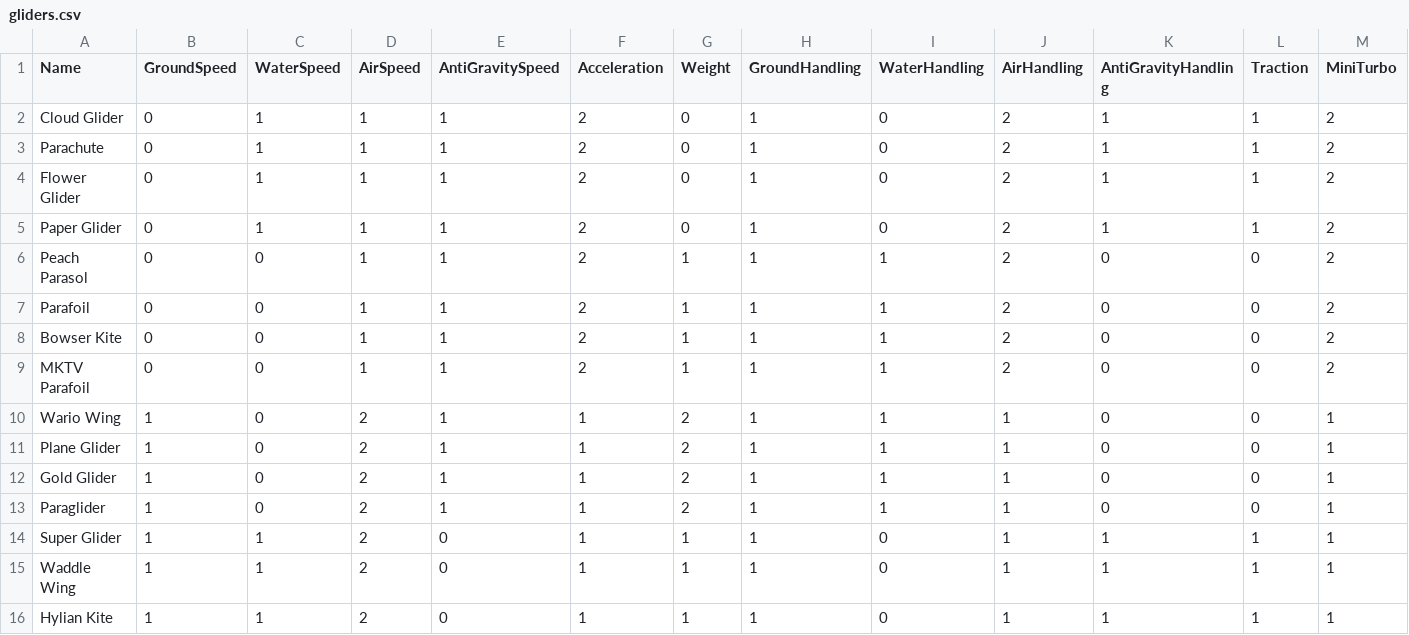
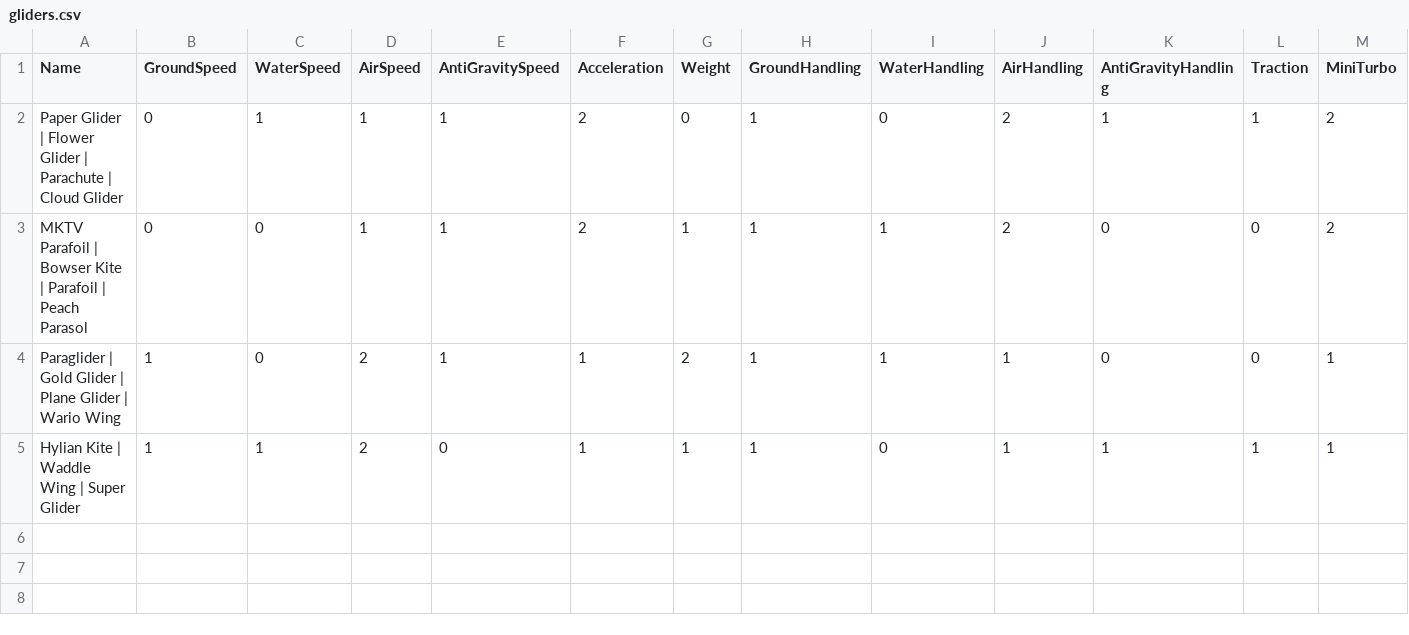
Before and after one commit to MoeDevelops/mk8dx-combo-generator, a CSV file: data/gliders.csv, drawn as a sheet; only a part is shown; removed rows and columns are numbered as before the commit, all else as after; rows hold the shown columns only; the diff names each change by its address in the sheet, - before the commit and + after, or states it on an @@ line.

```diff
--- a/data/gliders.csv
+++ b/data/gliders.csv
-row 2: Cloud Glider | 0 | 1 | 1 | 1 | 2 | 0 | 1 | 0 | 2 | 1 | 1 | 2
-row 3: Parachute | 0 | 1 | 1 | 1 | 2 | 0 | 1 | 0 | 2 | 1 | 1 | 2
-A2 (Name): Flower Glider
+A2 (Name): Paper Glider | Flower Glider | Parachute | Cloud Glider
-row 5: Paper Glider | 0 | 1 | 1 | 1 | 2 | 0 | 1 | 0 | 2 | 1 | 1 | 2
-A3 (Name): Peach Parasol
+A3 (Name): MKTV Parafoil | Bowser Kite | Parafoil | Peach Parasol
-row 7: Parafoil | 0 | 0 | 1 | 1 | 2 | 1 | 1 | 1 | 2 | 0 | 0 | 2
-row 8: Bowser Kite | 0 | 0 | 1 | 1 | 2 | 1 | 1 | 1 | 2 | 0 | 0 | 2
-row 9: MKTV Parafoil | 0 | 0 | 1 | 1 | 2 | 1 | 1 | 1 | 2 | 0 | 0 | 2
-row 10: Wario Wing | 1 | 0 | 2 | 1 | 1 | 2 | 1 | 1 | 1 | 0 | 0 | 1
-A4 (Name): Plane Glider
+A4 (Name): Paraglider | Gold Glider | Plane Glider | Wario Wing
-row 12: Gold Glider | 1 | 0 | 2 | 1 | 1 | 2 | 1 | 1 | 1 | 0 | 0 | 1
-row 13: Paraglider | 1 | 0 | 2 | 1 | 1 | 2 | 1 | 1 | 1 | 0 | 0 | 1
-A5 (Name): Super Glider
+A5 (Name): Hylian Kite | Waddle Wing | Super Glider
-row 15: Waddle Wing | 1 | 1 | 2 | 0 | 1 | 1 | 1 | 0 | 1 | 1 | 1 | 1
-row 16: Hylian Kite | 1 | 1 | 2 | 0 | 1 | 1 | 1 | 0 | 1 | 1 | 1 | 1
```
Also changed, not shown: data/bodies.csv, data/drivers.csv, 9 other files.
